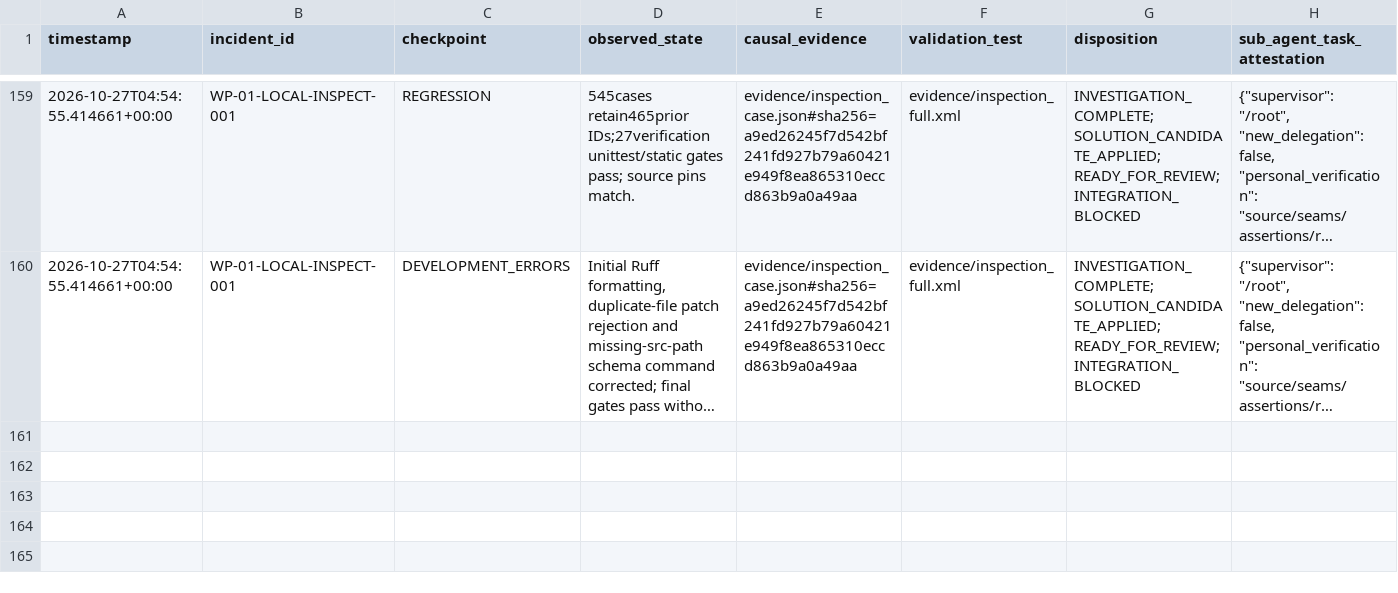
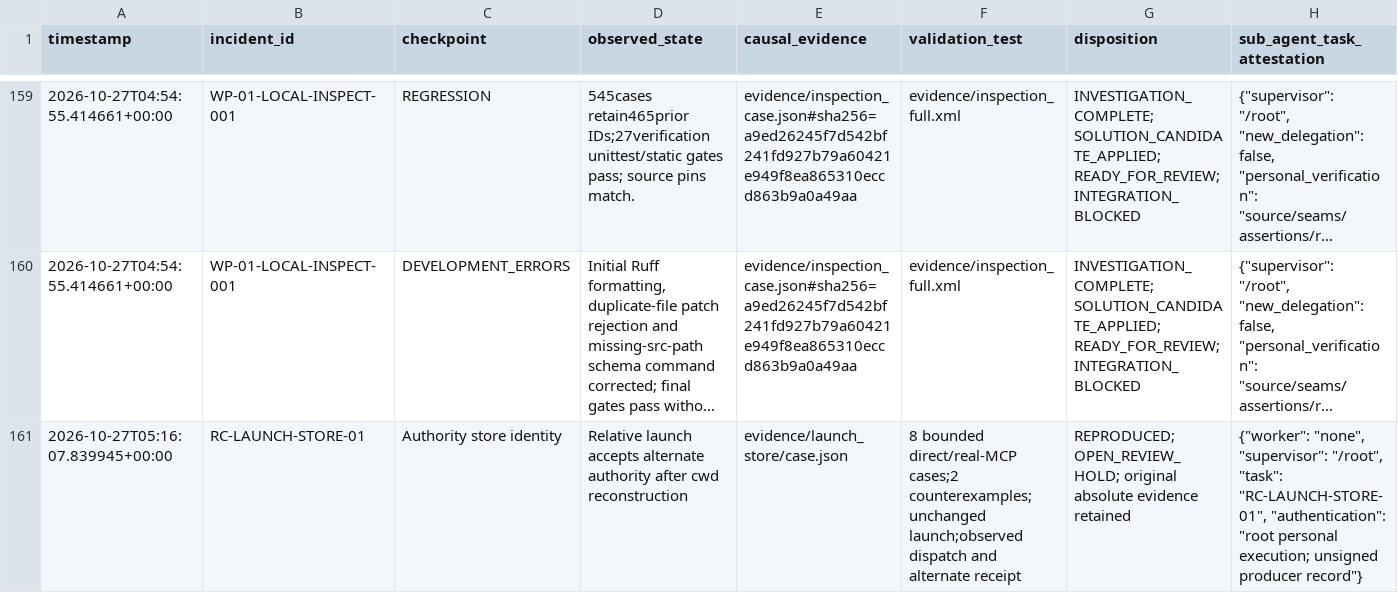
Before and after one commit to CollaborativeMinD/HMT-RnD-Environment, a CSV file: evidence/Reverse_RCA_Ledger.csv, drawn as a sheet; only a part is shown, gaps mark what is left out; long unchanged cells end in …; the diff names each change by its address in the sheet, - before the commit and + after, or states it on an @@ line.

Commit message:
Reproduce relative launch-store authority rebinding; retain review HOLD
RC-LAUNCH-STORE-01: unchanged launch denies at revoked intended store, then dispatches and persists receipt at alternate store after cwd reconstruction. Direct and real MCP reproduce; absolute controls retain denial. Two retained contract failures, six controls, 545 historical regression passes. Evidence and ledger only; no production repair, acceptance or integration.

```diff
--- a/evidence/Reverse_RCA_Ledger.csv
+++ b/evidence/Reverse_RCA_Ledger.csv
+row 161: 2026-10-27T05:16:07.839945+00:00 | RC-LAUNCH-STORE-01 | Authority store identity | Relative launch accepts alternate authority after cwd reconstruction | evidence/launch_store/case.json | 8 bounded direct/real-MCP cases;2 counterexamples;unchanged launch;observed dispatch and alternate receipt | REPRODUCED; OPEN_REVIEW_HOLD; original absolute evidence retained | {"worker": "none", "supervisor": "/root", "task": "RC-LAUNCH-STORE-01", "authentication": "root personal execution; unsigned producer record"}
```
Also changed, not shown: evidence/Cumulative_Gate_Ledger.csv, 23 other files.
